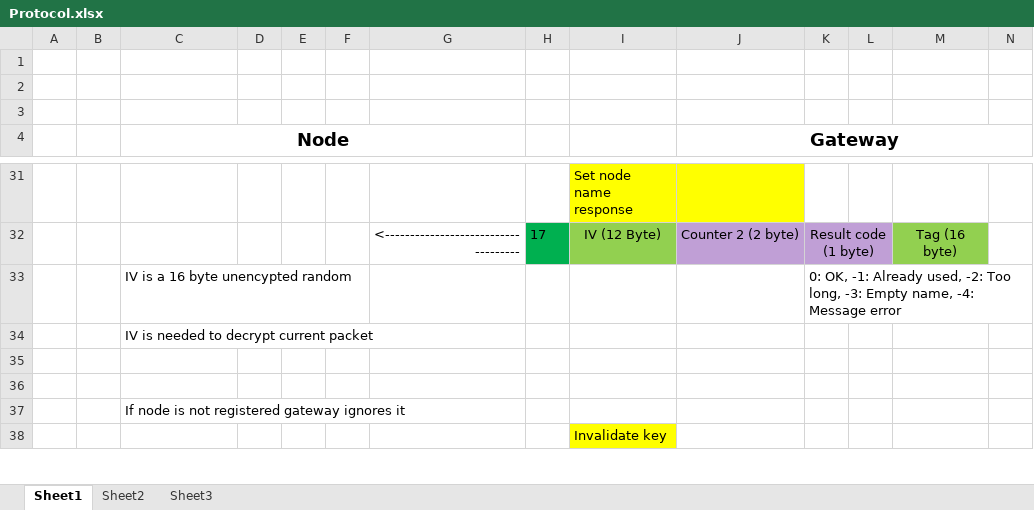
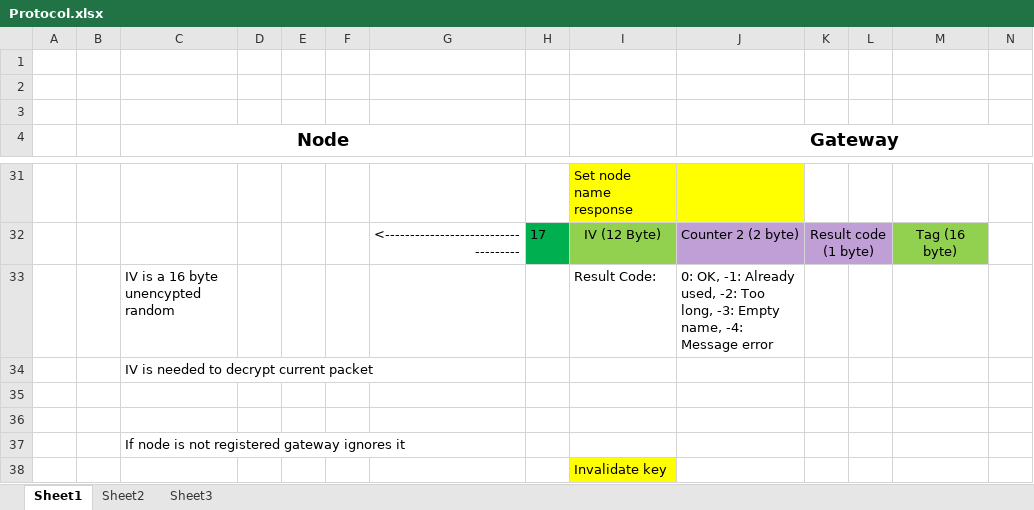
Before and after one commit to gmag11/EnigmaIOT, an Excel workbook: img/Protocol.xlsx, sheet Sheet1, drawn as a sheet; only a part is shown, gaps mark what is left out; values as stored, in another font and other column widths than the file's, no borders; removed rows and columns are numbered as before the commit, all else as after; rows hold the shown columns only; the diff names each change by its address in the sheet, - before the commit and + after, or states it on an @@ line.

Commit message:
Update message images

```diff
--- a/img/Protocol.xlsx (sheet Sheet1)
+++ b/img/Protocol.xlsx (sheet Sheet1)
-row 33:  |  | IV is a 16 byte unencypted random |  |  |  |  |  |  |  | 0: OK, -1: Already used, -2: Too long, -3: Empty name, -4: Message error
+row 33:  |  | IV is a 16 byte unencypted random |  |  |  |  |  | Result Code: | 0: OK, -1: Already used, -2: Too long, -3: Empty name, -4: Message error
```
Also changed, not shown: 7 other files.
